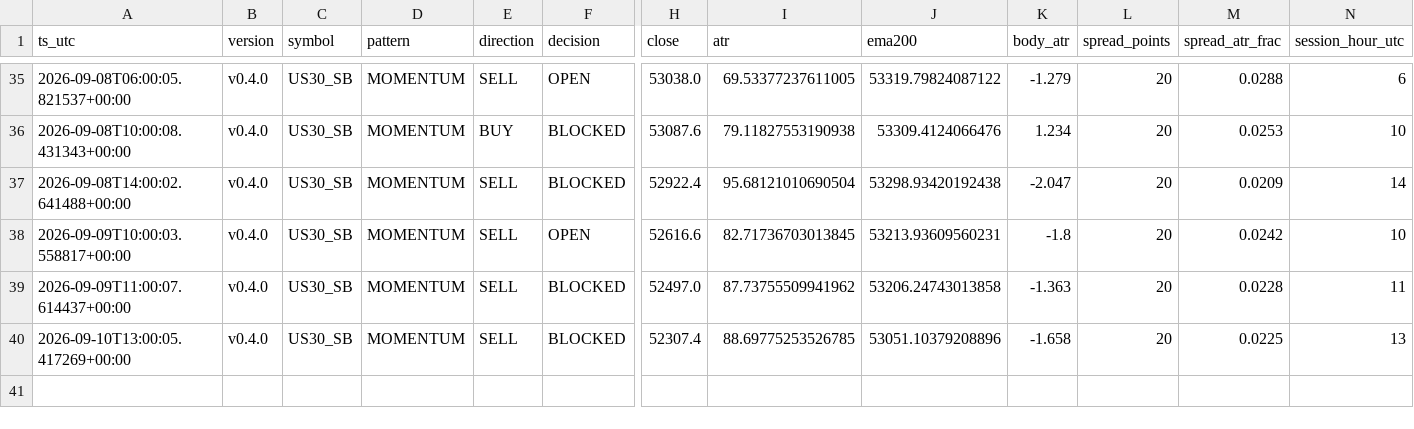
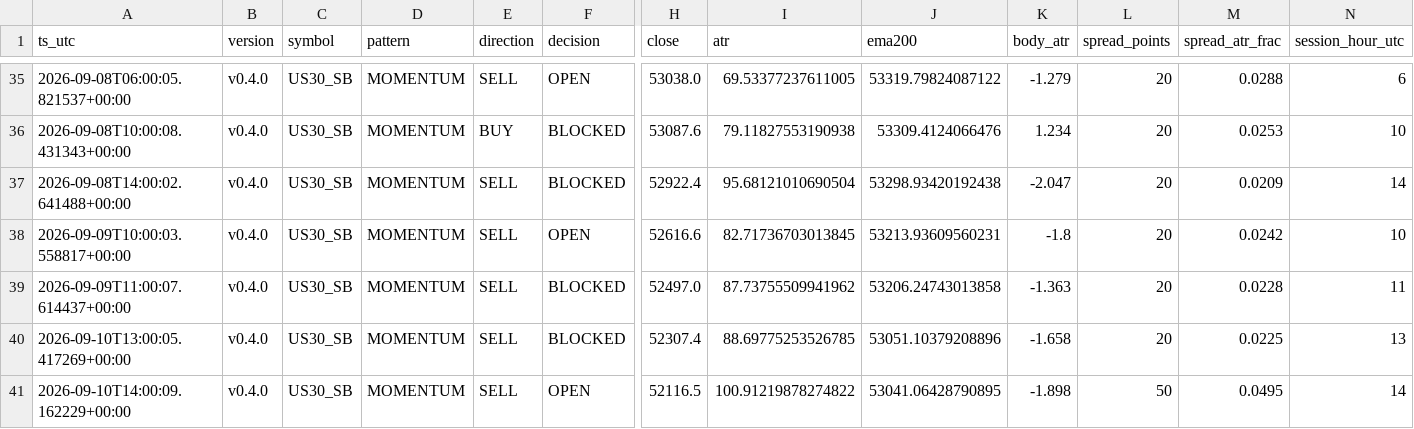
Before and after one commit to jorgenofuentes/tb-logs, a CSV file: signals_US30_SB_v0.4.0.csv, drawn as a sheet; only a part is shown, gaps mark what is left out; rows hold the shown columns only; the diff names each change by its address in the sheet, - before the commit and + after, or states it on an @@ line.

```diff
--- a/signals_US30_SB_v0.4.0.csv
+++ b/signals_US30_SB_v0.4.0.csv
+row 41: 2026-09-10T14:00:09.162229+00:00 | v0.4.0 | US30_SB | MOMENTUM | SELL | OPEN | 52116.5 | 100.91219878274822 | 53041.06428790895 | -1.898 | 50 | 0.0495 | 14
```
Also changed, not shown: trades_US30_SB_v0.4.0.csv, trades_closed_US30_SB_v0.4.0.csv, 5 other files.
